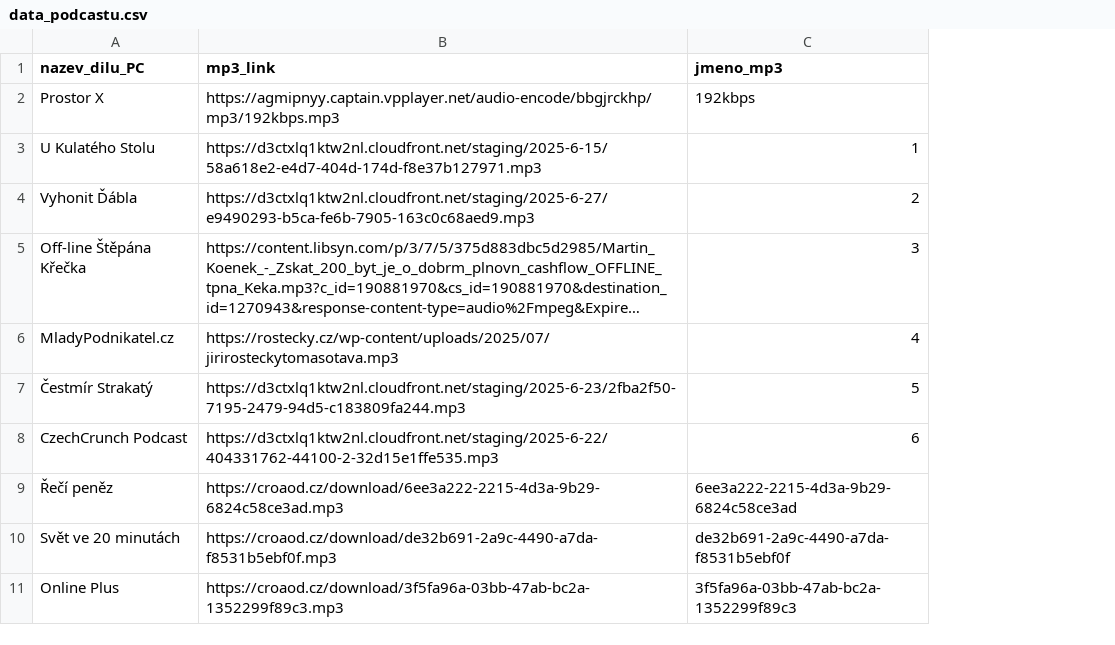
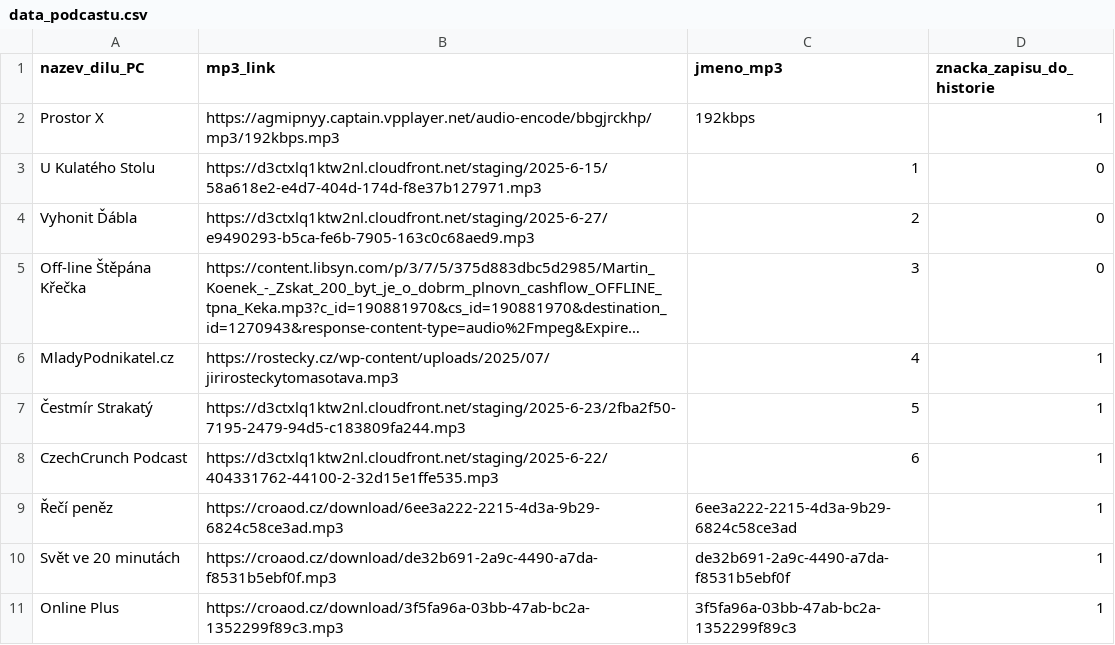
Before and after one commit to HendryXXX/HonzovoDomaciMediaCentrum, a CSV file: data_podcastu.csv, drawn as a sheet; only a part is shown; long unchanged cells end in …; the diff names each change by its address in the sheet, - before the commit and + after, or states it on an @@ line.

Commit message:
Update data_podcastu.csv

```diff
--- a/data_podcastu.csv
+++ b/data_podcastu.csv
+column D (znacka_zapisu_do_historie), rows 2-11: 1 | 0 | 0 | 0 | 1 | 1 | 1 | 1 | 1 | 1
```
